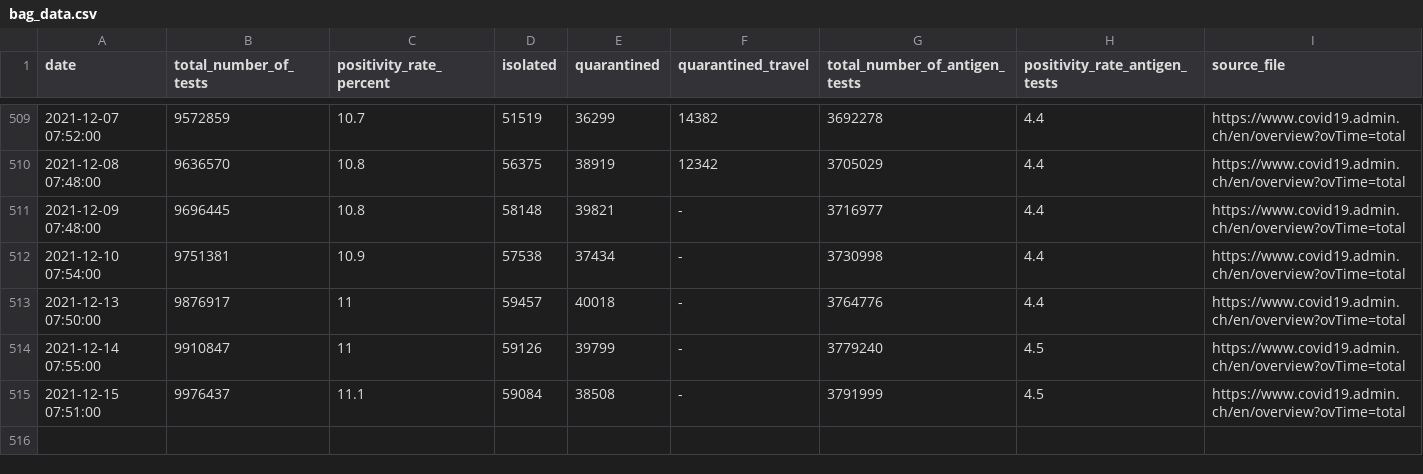
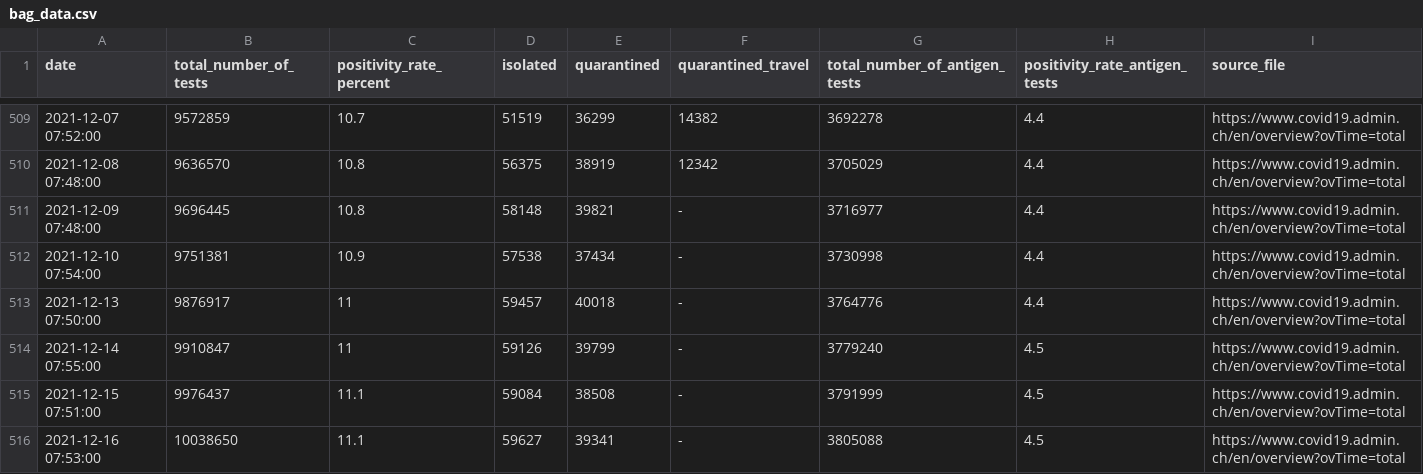
Before and after one commit to maekke/bag_data, a CSV file: bag_data.csv, drawn as a sheet; only a part is shown, gaps mark what is left out; the diff names each change by its address in the sheet, - before the commit and + after, or states it on an @@ line.

Commit message:
Update data from BAG

```diff
--- a/bag_data.csv
+++ b/bag_data.csv
+row 516: 2021-12-16 07:53:00 | 10038650 | 11.1 | 59627 | 39341 | - | 3805088 | 4.5 | https://www.covid19.admin.ch/en/overview?ovTime=total
```
